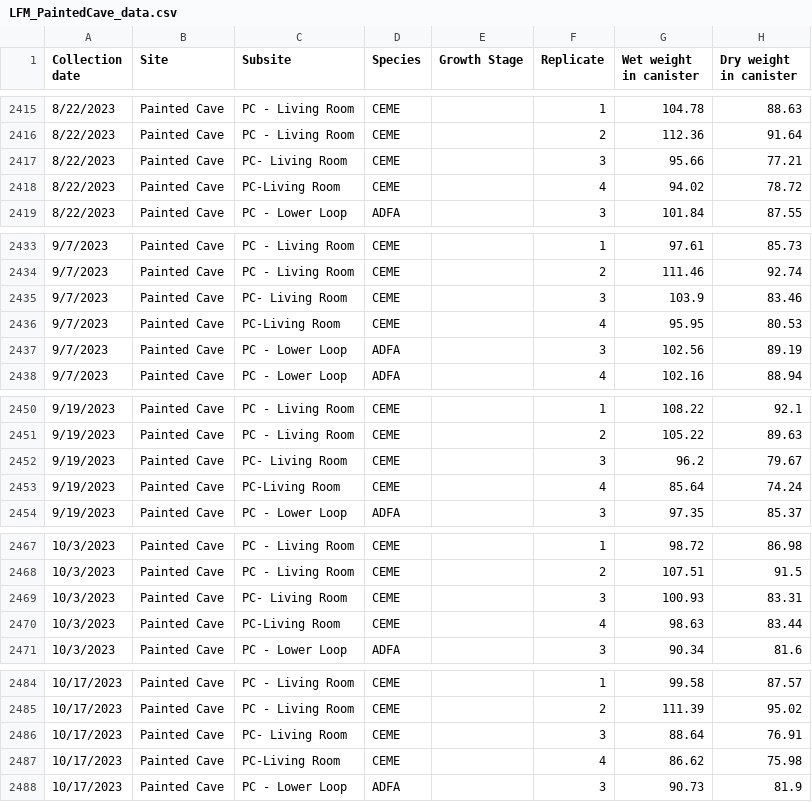
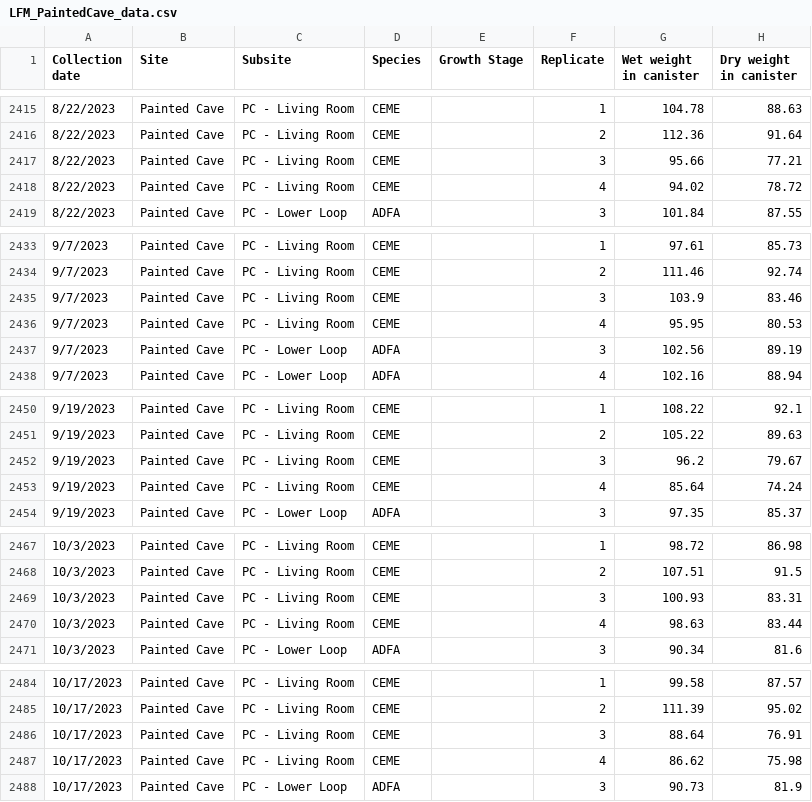
Before and after one commit to carolineshep/SBBG_LiveFuelMoisture, a CSV file: LFM_PaintedCave_data.csv, drawn as a sheet; only a part is shown, gaps mark what is left out; the diff names each change by its address in the sheet, - before the commit and + after, or states it on an @@ line.

Commit message:
Finishing touches on a few figures. Typos fixed in subsite names in CSV file. Last figure still not running due to date issue.

```diff
--- a/LFM_PaintedCave_data.csv
+++ b/LFM_PaintedCave_data.csv
-C2417 (Subsite): PC- Living Room
+C2417 (Subsite): PC - Living Room
-C2418 (Subsite): PC-Living Room
+C2418 (Subsite): PC - Living Room
-C2435 (Subsite): PC- Living Room
+C2435 (Subsite): PC - Living Room
-C2436 (Subsite): PC-Living Room
+C2436 (Subsite): PC - Living Room
-C2452 (Subsite): PC- Living Room
+C2452 (Subsite): PC - Living Room
-C2453 (Subsite): PC-Living Room
+C2453 (Subsite): PC - Living Room
-C2469 (Subsite): PC- Living Room
+C2469 (Subsite): PC - Living Room
-C2470 (Subsite): PC-Living Room
+C2470 (Subsite): PC - Living Room
-C2486 (Subsite): PC- Living Room
+C2486 (Subsite): PC - Living Room
-C2487 (Subsite): PC-Living Room
+C2487 (Subsite): PC - Living Room
```
Also changed, not shown: 4 other files.
